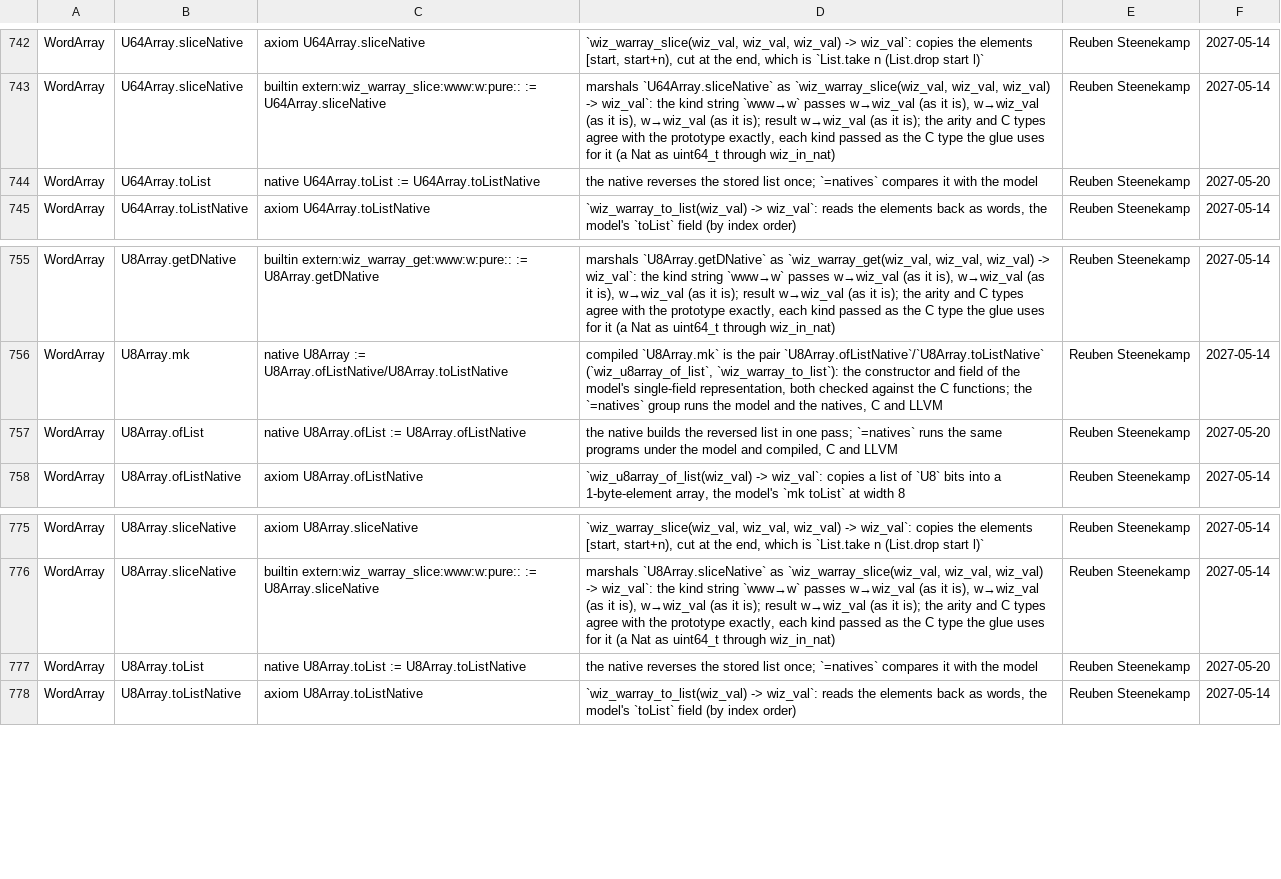
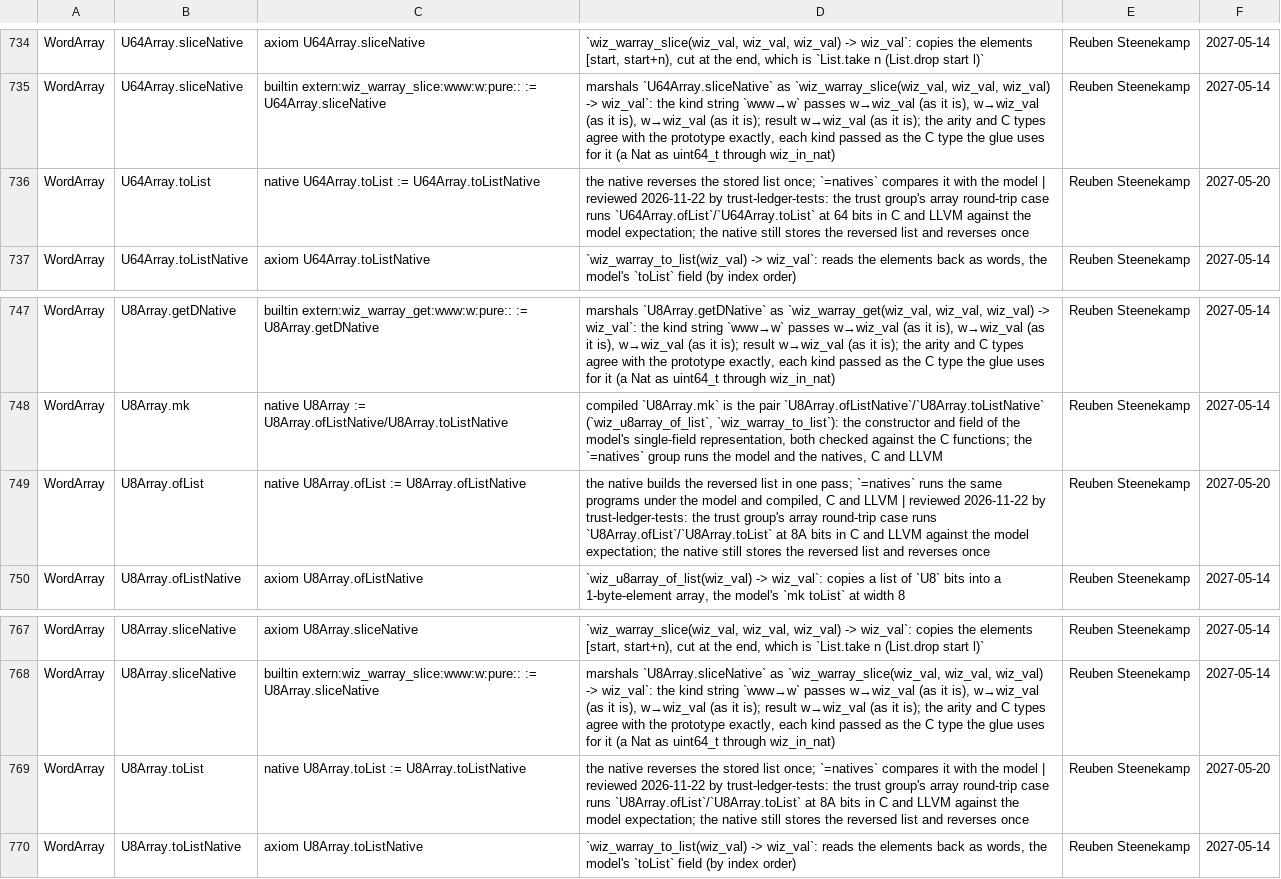
Before and after one commit to wiz-pl/wiz, a TSV file: .github/trust-baseline.tsv, drawn as a sheet; only a part is shown, gaps mark what is left out; the diff covers the shown part only.

```diff
--- a/.github/trust-baseline.tsv
+++ b/.github/trust-baseline.tsv
@@ -743,3 +735,3 @@ WordArray	U64Array.sliceNative	axiom U64Array.sliceNative	`wiz_warray_slice(wiz_
 WordArray	U64Array.sliceNative	builtin extern:wiz_warray_slice:www:w:pure:: := U64Array.sliceNative	marshals `U64Array.sliceNative` as `wiz_warray_slice(wiz_val, wiz_val, wiz_val) -> wiz_val`: the kind string `www→w` passes w→wiz_val (as it is), w→wiz_val (as it is), w→wiz_val (as it is); result w→wiz_val (as it is); the arity and C types agree with the prototype exactly, each kind passed as the C type the glue uses for it (a Nat as uint64_t through wiz_in_nat)	Reuben Steenekamp	2027-05-14
-WordArray	U64Array.toList	native U64Array.toList := U64Array.toListNative	the native reverses the stored list once; `=natives` compares it with the model	Reuben Steenekamp	2027-05-20
+WordArray	U64Array.toList	native U64Array.toList := U64Array.toListNative	the native reverses the stored list once; `=natives` compares it with the model | reviewed 2026-11-22 by trust-ledger-tests: the trust group's array round-trip case runs `U64Array.ofList`/`U64Array.toList` at 64 bits in C and LLVM against the model expectation; the native still stores the reversed list and reverses once	Reuben Steenekamp	2027-05-20
 WordArray	U64Array.toListNative	axiom U64Array.toListNative	`wiz_warray_to_list(wiz_val) -> wiz_val`: reads the elements back as words, the model's `toList` field (by index order)	Reuben Steenekamp	2027-05-14
@@ -756,3 +748,3 @@ WordArray	U8Array.getDNative	builtin extern:wiz_warray_get:www:w:pure:: := U8Arr
 WordArray	U8Array.mk	native U8Array := U8Array.ofListNative/U8Array.toListNative	compiled `U8Array.mk` is the pair `U8Array.ofListNative`/`U8Array.toListNative` (`wiz_u8array_of_list`, `wiz_warray_to_list`): the constructor and field of the model's single-field representation, both checked against the C functions; the `=natives` group runs the model and the natives, C and LLVM	Reuben Steenekamp	2027-05-14
-WordArray	U8Array.ofList	native U8Array.ofList := U8Array.ofListNative	the native builds the reversed list in one pass; `=natives` runs the same programs under the model and compiled, C and LLVM	Reuben Steenekamp	2027-05-20
+WordArray	U8Array.ofList	native U8Array.ofList := U8Array.ofListNative	the native builds the reversed list in one pass; `=natives` runs the same programs under the model and compiled, C and LLVM | reviewed 2026-11-22 by trust-ledger-tests: the trust group's array round-trip case runs `U8Array.ofList`/`U8Array.toList` at 8A bits in C and LLVM against the model expectation; the native still stores the reversed list and reverses once	Reuben Steenekamp	2027-05-20
 WordArray	U8Array.ofListNative	axiom U8Array.ofListNative	`wiz_u8array_of_list(wiz_val) -> wiz_val`: copies a list of `U8` bits into a 1-byte-element array, the model's `mk toList` at width 8	Reuben Steenekamp	2027-05-14
@@ -776,3 +768,3 @@ WordArray	U8Array.sliceNative	axiom U8Array.sliceNative	`wiz_warray_slice(wiz_va
 WordArray	U8Array.sliceNative	builtin extern:wiz_warray_slice:www:w:pure:: := U8Array.sliceNative	marshals `U8Array.sliceNative` as `wiz_warray_slice(wiz_val, wiz_val, wiz_val) -> wiz_val`: the kind string `www→w` passes w→wiz_val (as it is), w→wiz_val (as it is), w→wiz_val (as it is); result w→wiz_val (as it is); the arity and C types agree with the prototype exactly, each kind passed as the C type the glue uses for it (a Nat as uint64_t through wiz_in_nat)	Reuben Steenekamp	2027-05-14
-WordArray	U8Array.toList	native U8Array.toList := U8Array.toListNative	the native reverses the stored list once; `=natives` compares it with the model	Reuben Steenekamp	2027-05-20
+WordArray	U8Array.toList	native U8Array.toList := U8Array.toListNative	the native reverses the stored list once; `=natives` compares it with the model | reviewed 2026-11-22 by trust-ledger-tests: the trust group's array round-trip case runs `U8Array.ofList`/`U8Array.toList` at 8A bits in C and LLVM against the model expectation; the native still stores the reversed list and reverses once	Reuben Steenekamp	2027-05-20
 WordArray	U8Array.toListNative	axiom U8Array.toListNative	`wiz_warray_to_list(wiz_val) -> wiz_val`: reads the elements back as words, the model's `toList` field (by index order)	Reuben Steenekamp	2027-05-14
```
Also changed, not shown: 8 removed rows and 14 edited cells elsewhere in this file, 8 other files.
